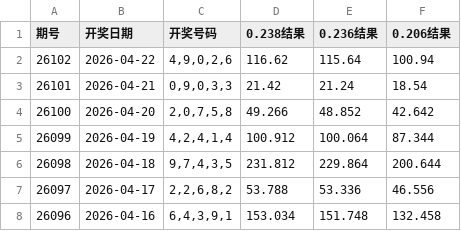
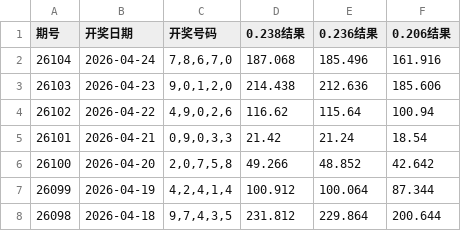
Before and after one commit to helenpayne/5P-Genius, a CSV file: take_lottery_data.csv, drawn as a sheet; only a part is shown; the shorter side is filled out with more unchanged rows; the diff names each change by its address in the sheet, - before the commit and + after, or states it on an @@ line.

```diff
--- a/take_lottery_data.csv
+++ b/take_lottery_data.csv
+row 2: 26104 | 2026-04-24 | 7,8,6,7,0 | 187.068 | 185.496 | 161.916
+row 3: 26103 | 2026-04-23 | 9,0,1,2,0 | 214.438 | 212.636 | 185.606
```
